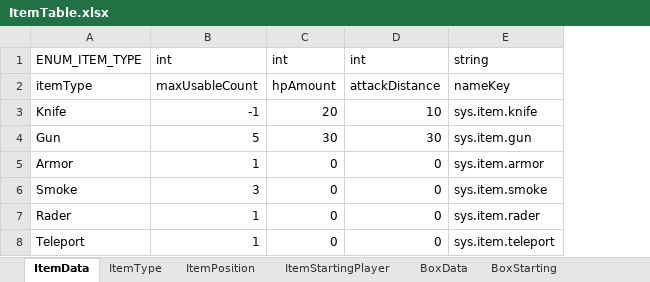
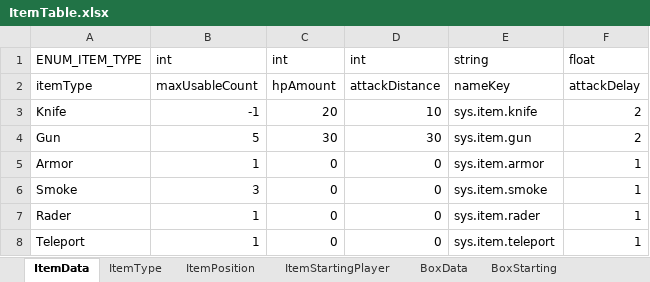
Before and after one commit to Beautiful-DeathMatch/Beautiful-DeathMatch, an Excel workbook: Design/Excels/ItemTable.xlsx, sheet ItemData, drawn as a sheet; values as stored, in another font and other column widths than the file's, no borders; the diff names each change by its address in the sheet, - before the commit and + after, or states it on an @@ line.

```diff
--- a/Design/Excels/ItemTable.xlsx (sheet ItemData)
+++ b/Design/Excels/ItemTable.xlsx (sheet ItemData)
+column F, rows 1-8: float | attackDelay | 2 | 2 | 1 | 1 | 1 | 1
```
Also changed, not shown: 10 other files.
